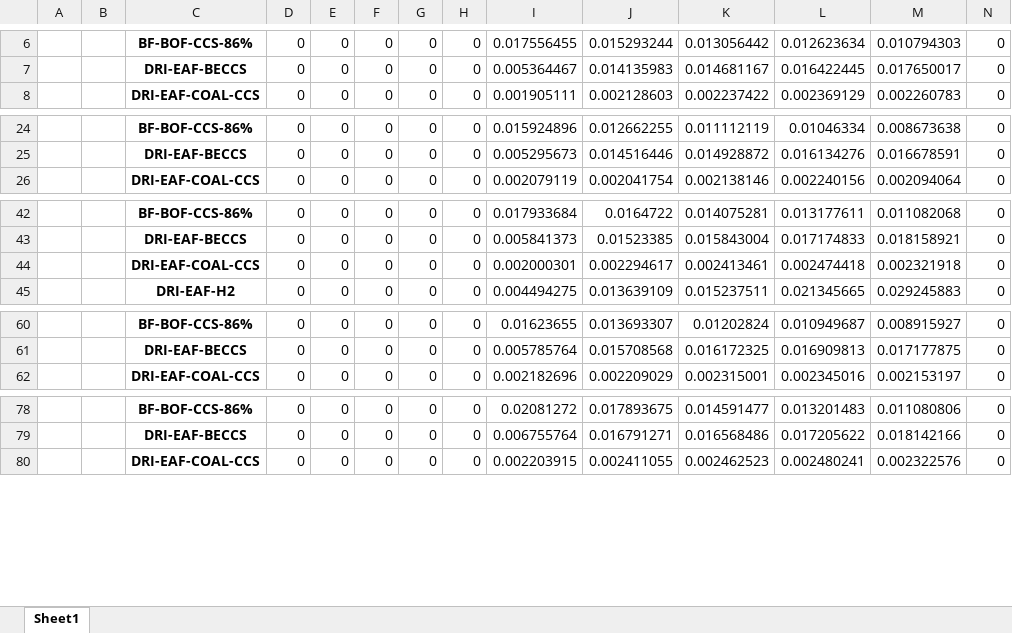
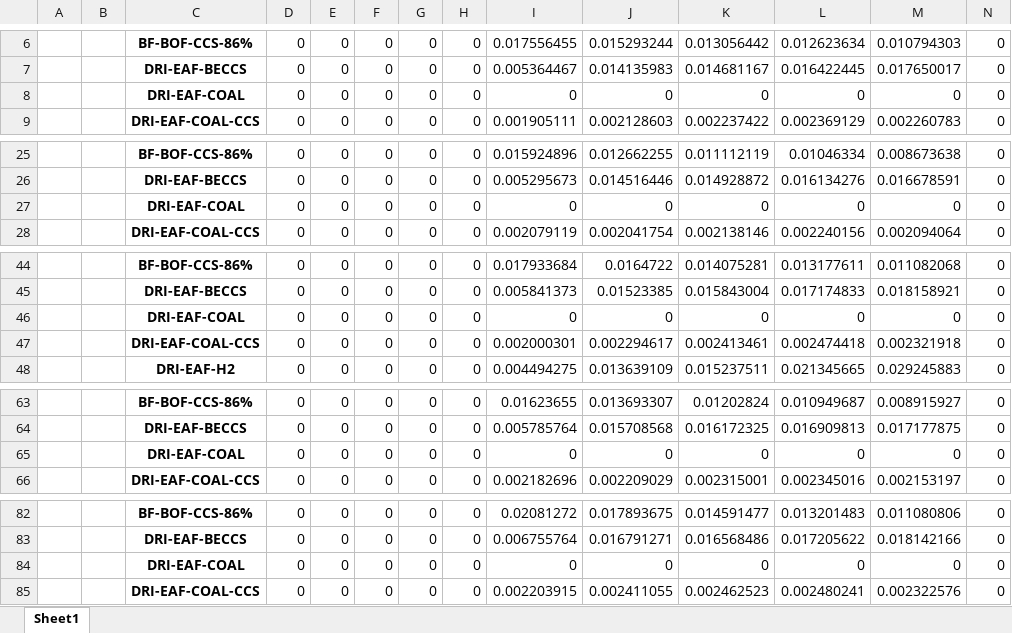
Before and after one commit to SESAM-Polimi/ExioSteel, an Excel workbook: support/gcam_data/Steel_mixes.xlsx, sheet Sheet1, drawn as a sheet; only a part is shown, gaps mark what is left out; values as stored, in another font and other column widths than the file's, no borders; rows hold the shown columns only; the diff covers the shown part only; the diff names each change by its address in the sheet, - before the commit and + after, or states it on an @@ line.

```diff
--- a/support/gcam_data/Steel_mixes.xlsx (sheet Sheet1)
+++ b/support/gcam_data/Steel_mixes.xlsx (sheet Sheet1)
+row 8:  |  | DRI-EAF-COAL | 0 | 0 | 0 | 0 | 0 | 0 | 0 | 0 | 0 | 0 | 0
+row 27:  |  | DRI-EAF-COAL | 0 | 0 | 0 | 0 | 0 | 0 | 0 | 0 | 0 | 0 | 0
+row 46:  |  | DRI-EAF-COAL | 0 | 0 | 0 | 0 | 0 | 0 | 0 | 0 | 0 | 0 | 0
+row 65:  |  | DRI-EAF-COAL | 0 | 0 | 0 | 0 | 0 | 0 | 0 | 0 | 0 | 0 | 0
+row 84:  |  | DRI-EAF-COAL | 0 | 0 | 0 | 0 | 0 | 0 | 0 | 0 | 0 | 0 | 0
```
Also changed, not shown: 3 added rows elsewhere in this sheet, 3 other files.
